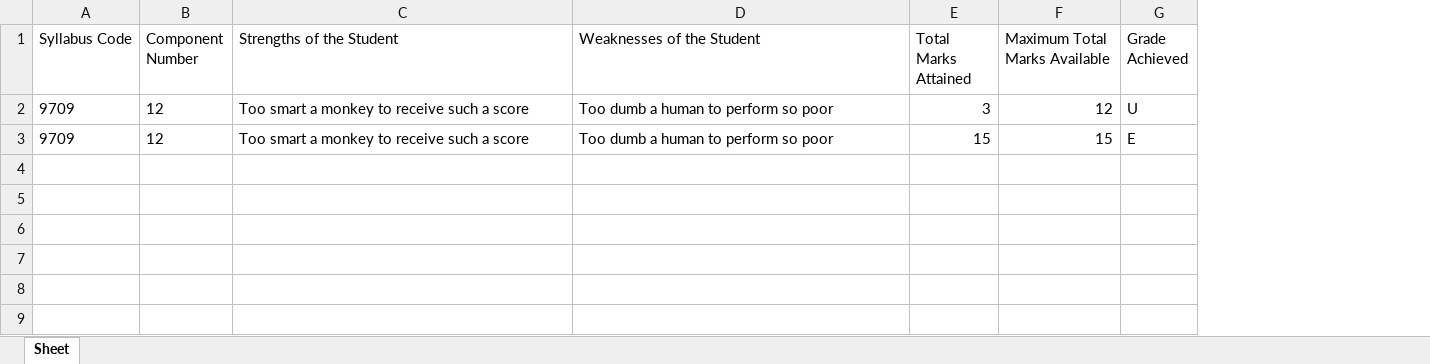
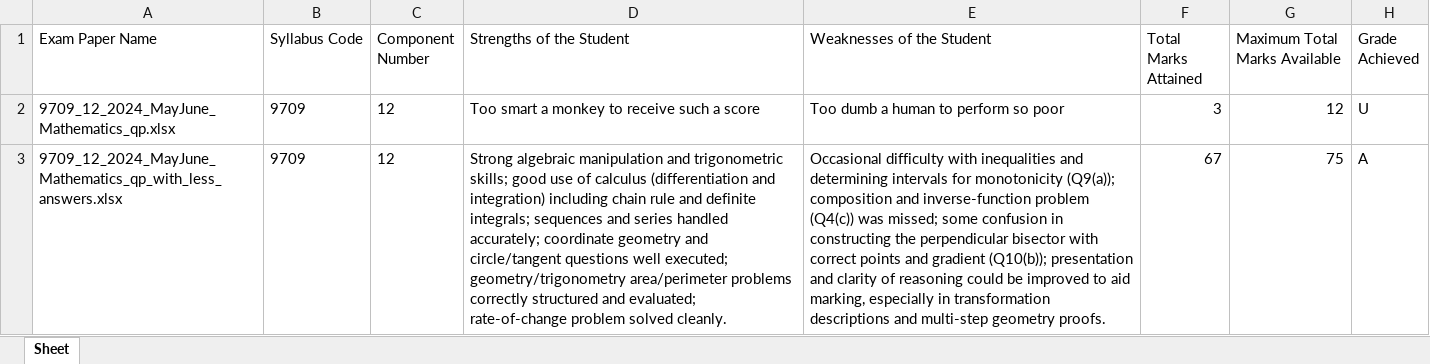
Before and after one commit to xzxui/CSSillyProject, an Excel workbook: summary/testing_history.xlsx, sheet Sheet, drawn as a sheet; values as stored, in another font and other column widths than the file's, no borders; addresses are those after the commit; the diff names each change by its address in the sheet, - before the commit and + after, or states it on an @@ line.

```diff
--- a/summary/testing_history.xlsx (sheet Sheet)
+++ b/summary/testing_history.xlsx (sheet Sheet)
+column A (Exam Paper Name), rows 2-3: 9709_12_2024_MayJune_Mathematics_qp.xlsx | 9709_12_2024_MayJune_Mathematics_qp_with_less_answers.xlsx
-D3 (Strengths of the Student): Too smart a monkey to receive such a score
+D3 (Strengths of the Student): Strong algebraic manipulation and trigonometric skills; good use of calculus (differentiation and integration) including chain rule and definite integrals; sequences and series handled accurately; coordinate geometry and circle/tangent questions well executed; geometry/trigonometry area/perimeter problems correctly structured and evaluated; rate-of-change problem solved cleanly.
-E3 (Weaknesses of the Student): Too dumb a human to perform so poor
+E3 (Weaknesses of the Student): Occasional difficulty with inequalities and determining intervals for monotonicity (Q9(a)); composition and inverse-function problem (Q4(c)) was missed; some confusion in constructing the perpendicular bisector with correct points and gradient (Q10(b)); presentation and clarity of reasoning could be improved to aid marking, especially in transformation descriptions and multi-step geometry proofs.
-F3 (Total Marks Attained): 15
+F3 (Total Marks Attained): 67
-G3 (Maximum Total Marks Available): 15
+G3 (Maximum Total Marks Available): 75
-H3 (Grade Achieved): E
+H3 (Grade Achieved): A
```
Also changed, not shown: history/9709_12_2024_MayJune_Mathematics_qp_with_less_answers.xlsx, 8 other files.
